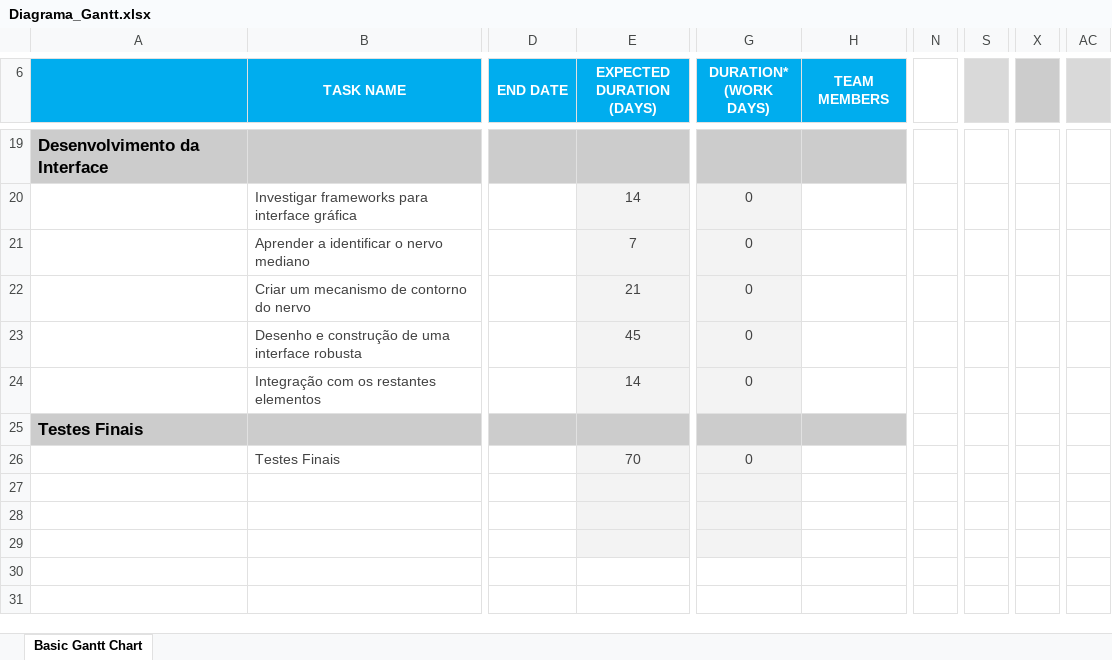
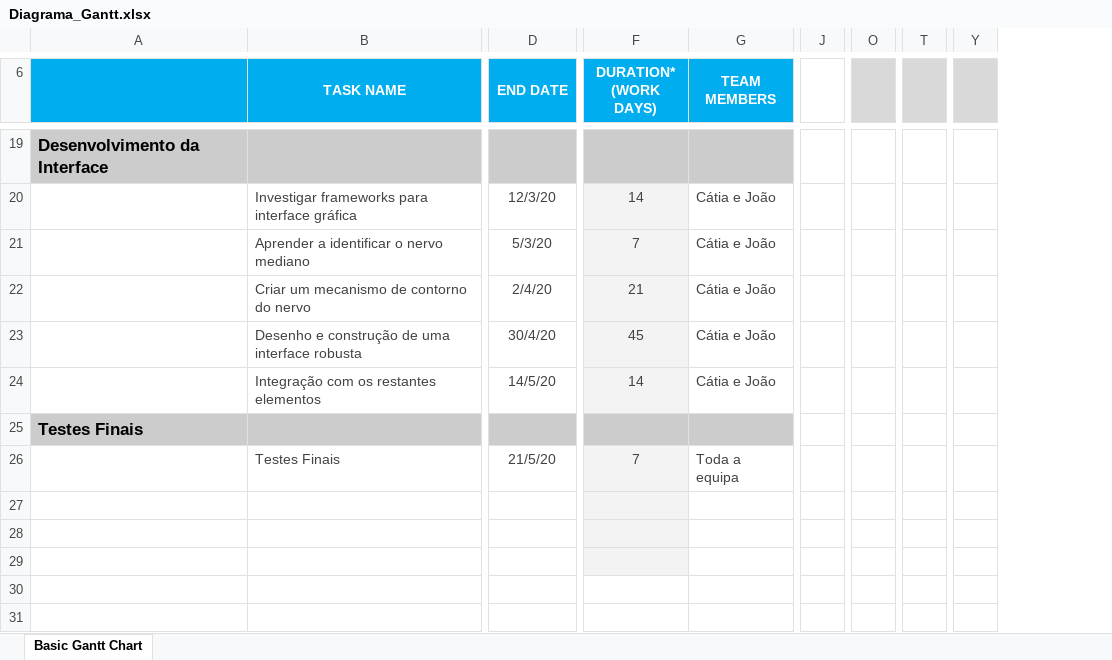
Before and after one commit to pedroalves99/PEI, an Excel workbook: docs/Diagrama_Gantt.xlsx, sheet Basic Gantt Chart, drawn as a sheet; only a part is shown, gaps mark what is left out; values as stored, in another font and other column widths than the file's, no borders; charts and pictures and conditional formats not drawn; removed rows and columns are numbered as before the commit, all else as after; the diff covers the shown part only; the diff names each change by its address in the sheet, - before the commit and + after, or states it on an @@ line.

```diff
--- a/docs/Diagrama_Gantt.xlsx (sheet Basic Gantt Chart)
+++ b/docs/Diagrama_Gantt.xlsx (sheet Basic Gantt Chart)
-column E (EXPECTED DURATION (DAYS)), rows 20-26: 14 | 7 | 21 | 45 | 14 |  | 70
+column J, empty
-column N, empty
+column O, empty
-column S, empty
+column T, empty
-column X, empty
+column Y, empty
-column AC, empty
-D20 (END DATE): (empty)
+D20 (END DATE): 12/3/20
-F20 (DURATION* (WORK DAYS)): 0
+F20 (DURATION* (WORK DAYS)): 14
-G20:G24 (TEAM MEMBERS): (empty)
+G20:G24 (TEAM MEMBERS): Cátia e João
-D21 (END DATE): (empty)
+D21 (END DATE): 5/3/20
-F21 (DURATION* (WORK DAYS)): 0
+F21 (DURATION* (WORK DAYS)): 7
-D22 (END DATE): (empty)
+D22 (END DATE): 2/4/20
-F22 (DURATION* (WORK DAYS)): 0
+F22 (DURATION* (WORK DAYS)): 21
-D23 (END DATE): (empty)
+D23 (END DATE): 30/4/20
-F23 (DURATION* (WORK DAYS)): 0
+F23 (DURATION* (WORK DAYS)): 45
-D24 (END DATE): (empty)
+D24 (END DATE): 14/5/20
-F24 (DURATION* (WORK DAYS)): 0
+F24 (DURATION* (WORK DAYS)): 14
-D26 (END DATE): (empty)
+D26 (END DATE): 21/5/20
-F26 (DURATION* (WORK DAYS)): 0
+F26 (DURATION* (WORK DAYS)): 7
-G26 (TEAM MEMBERS): (empty)
+G26 (TEAM MEMBERS): Toda a equipa
```
Also changed, not shown: 1 added row, 1 removed row and 25 edited cells elsewhere in this sheet, charts or pictures.
